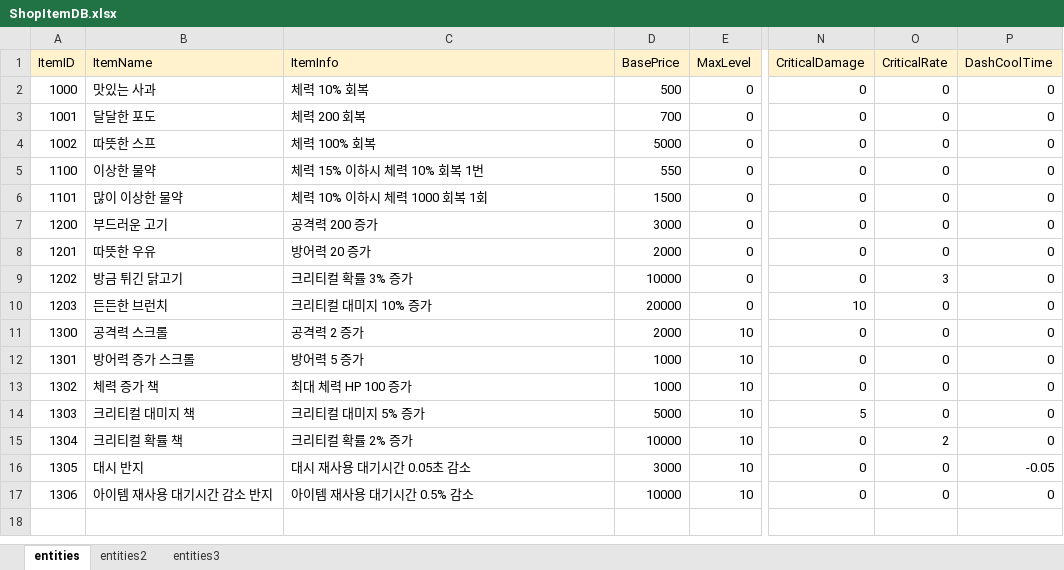
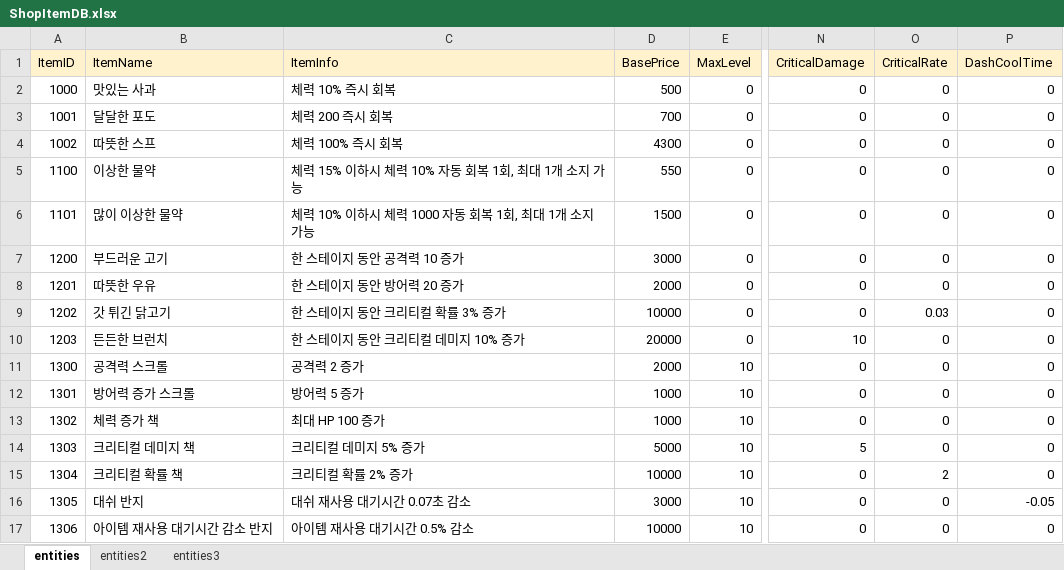
Before and after one commit to tjdgns0618/GstarPrototype, an Excel workbook: Assets/04YJE/02Scripts/Shop/ShopItemDB.xlsx, sheet entities, drawn as a sheet; only a part is shown, gaps mark what is left out; values as stored, in another font and other column widths than the file's, no borders; charts and pictures not drawn; the diff names each change by its address in the sheet, - before the commit and + after, or states it on an @@ line.

```diff
--- a/Assets/04YJE/02Scripts/Shop/ShopItemDB.xlsx (sheet entities)
+++ b/Assets/04YJE/02Scripts/Shop/ShopItemDB.xlsx (sheet entities)
-C2 (ItemInfo): 체력 10% 회복
+C2 (ItemInfo): 체력 10% 즉시 회복
-C3 (ItemInfo): 체력 200 회복
+C3 (ItemInfo): 체력 200 즉시 회복
-C4 (ItemInfo): 체력 100% 회복
+C4 (ItemInfo): 체력 100% 즉시 회복
-D4 (BasePrice): 5000
+D4 (BasePrice): 4300
-C5 (ItemInfo): 체력 15% 이하시 체력 10% 회복 1번
+C5 (ItemInfo): 체력 15% 이하시 체력 10% 자동 회복 1회, 최대 1개 소지 가능
-C6 (ItemInfo): 체력 10% 이하시 체력 1000 회복 1회
+C6 (ItemInfo): 체력 10% 이하시 체력 1000 자동 회복 1회, 최대 1개 소지 가능
-C7 (ItemInfo): 공격력 200 증가
+C7 (ItemInfo): 한 스테이지 동안 공격력 10 증가
-C8 (ItemInfo): 방어력 20 증가
+C8 (ItemInfo): 한 스테이지 동안 방어력 20 증가
-B9 (ItemName): 방금 튀긴 닭고기
+B9 (ItemName): 갓 튀긴 닭고기
-C9 (ItemInfo): 크리티컬 확률 3% 증가
+C9 (ItemInfo): 한 스테이지 동안 크리티컬 확률 3% 증가
-O9 (CriticalRate): 3
+O9 (CriticalRate): 0.03
-C10 (ItemInfo): 크리티컬 대미지 10% 증가
+C10 (ItemInfo): 한 스테이지 동안 크리티컬 데미지 10% 증가
-C13 (ItemInfo): 최대 체력 HP 100 증가
+C13 (ItemInfo): 최대 HP 100 증가
-B14 (ItemName): 크리티컬 대미지 책
+B14 (ItemName): 크리티컬 데미지 책
-C14 (ItemInfo): 크리티컬 대미지 5% 증가
+C14 (ItemInfo): 크리티컬 데미지 5% 증가
-B16 (ItemName): 대시 반지
+B16 (ItemName): 대쉬 반지
-C16 (ItemInfo): 대시 재사용 대기시간 0.05초 감소
+C16 (ItemInfo): 대쉬 재사용 대기시간 0.07초 감소
```
Also changed, not shown: sheet entities3, charts or pictures, 4 other files.
